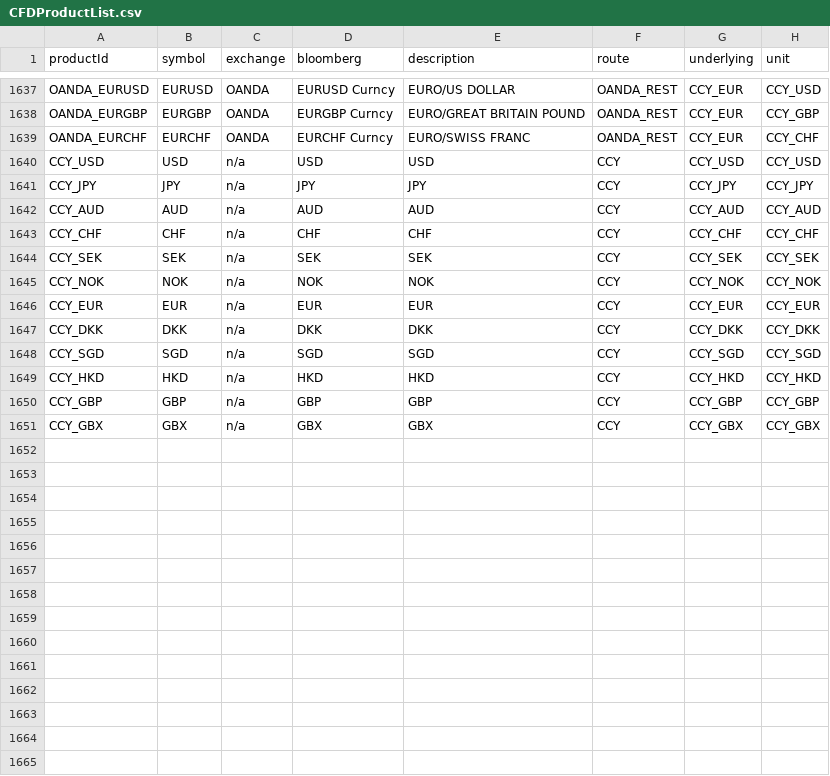
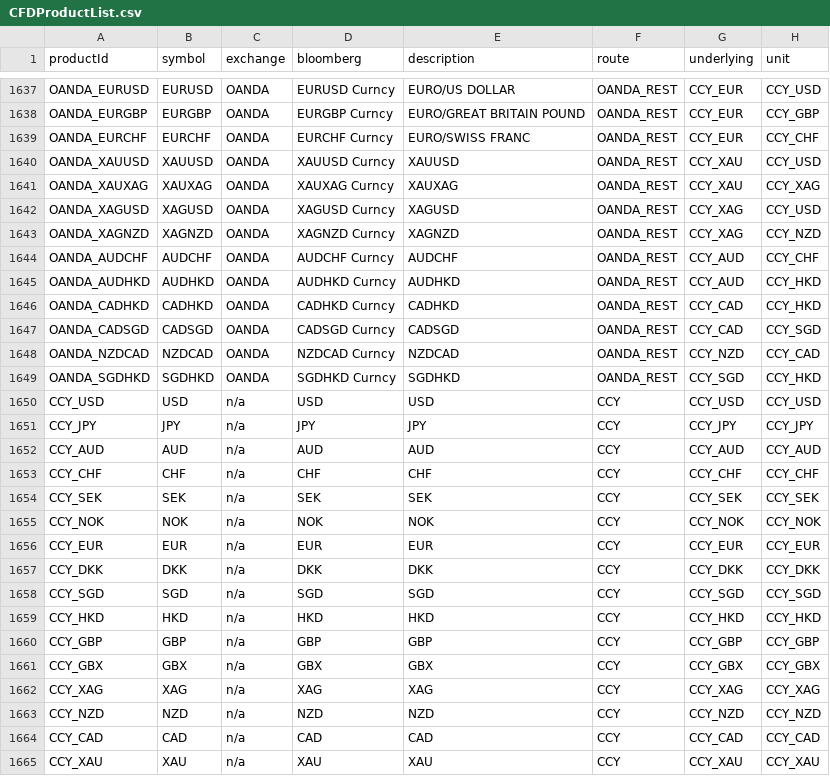
Before and after one commit to yatsdev/AllGoTrading, a CSV file: yats/config/CFDProductList.csv, drawn as a sheet; only a part is shown, gaps mark what is left out; the diff names each change by its address in the sheet, - before the commit and + after, or states it on an @@ line.

```diff
--- a/yats/config/CFDProductList.csv
+++ b/yats/config/CFDProductList.csv
+row 1640: OANDA_XAUUSD | XAUUSD | OANDA | XAUUSD Curncy | XAUUSD | OANDA_REST | CCY_XAU | CCY_USD
+row 1641: OANDA_XAUXAG | XAUXAG | OANDA | XAUXAG Curncy | XAUXAG | OANDA_REST | CCY_XAU | CCY_XAG
+row 1642: OANDA_XAGUSD | XAGUSD | OANDA | XAGUSD Curncy | XAGUSD | OANDA_REST | CCY_XAG | CCY_USD
+row 1643: OANDA_XAGNZD | XAGNZD | OANDA | XAGNZD Curncy | XAGNZD | OANDA_REST | CCY_XAG | CCY_NZD
+row 1644: OANDA_AUDCHF | AUDCHF | OANDA | AUDCHF Curncy | AUDCHF | OANDA_REST | CCY_AUD | CCY_CHF
+row 1645: OANDA_AUDHKD | AUDHKD | OANDA | AUDHKD Curncy | AUDHKD | OANDA_REST | CCY_AUD | CCY_HKD
+row 1646: OANDA_CADHKD | CADHKD | OANDA | CADHKD Curncy | CADHKD | OANDA_REST | CCY_CAD | CCY_HKD
+row 1647: OANDA_CADSGD | CADSGD | OANDA | CADSGD Curncy | CADSGD | OANDA_REST | CCY_CAD | CCY_SGD
+row 1648: OANDA_NZDCAD | NZDCAD | OANDA | NZDCAD Curncy | NZDCAD | OANDA_REST | CCY_NZD | CCY_CAD
+row 1649: OANDA_SGDHKD | SGDHKD | OANDA | SGDHKD Curncy | SGDHKD | OANDA_REST | CCY_SGD | CCY_HKD
+row 1662: CCY_XAG | XAG | n/a | XAG | XAG | CCY | CCY_XAG | CCY_XAG
+row 1663: CCY_NZD | NZD | n/a | NZD | NZD | CCY | CCY_NZD | CCY_NZD
+row 1664: CCY_CAD | CAD | n/a | CAD | CAD | CCY | CCY_CAD | CCY_CAD
+row 1665: CCY_XAU | XAU | n/a | XAU | XAU | CCY | CCY_XAU | CCY_XAU
```
Also changed, not shown: 6 other files.
